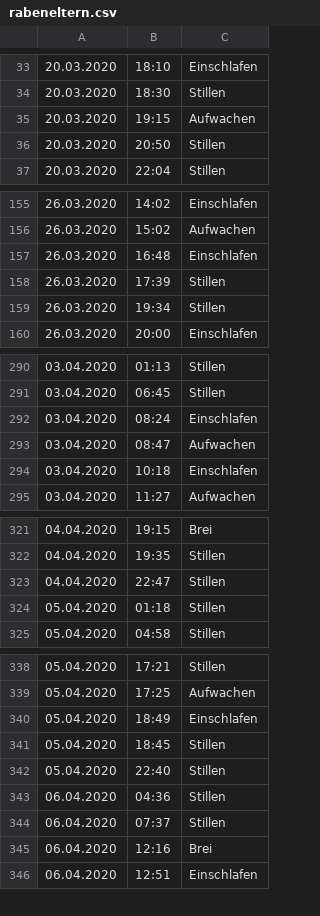
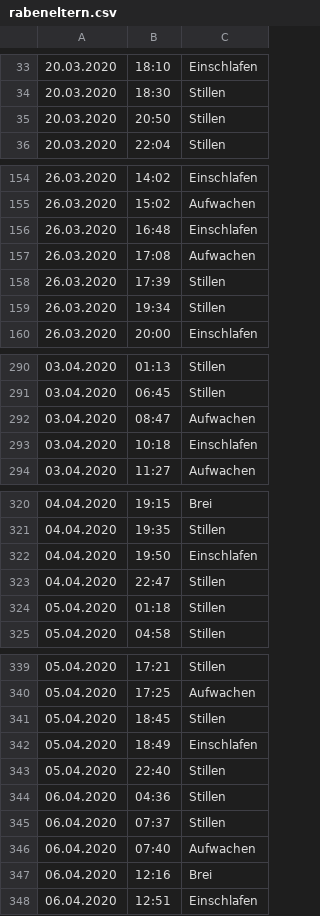
Before and after one commit to JuliaSchoepp/rabeneltern, a CSV file: rabeneltern.csv, drawn as a sheet; only a part is shown, gaps mark what is left out; the diff covers the shown part only.

Commit message:
Update data, add function for sleeping stats

```diff
--- a/rabeneltern.csv
+++ b/rabeneltern.csv
@@ -34,3 +34,2 @@
 20.03.2020;18:30; Stillen
-20.03.2020;19:15; Aufwachen
 20.03.2020;20:50; Stillen
@@ -157,2 +156,3 @@
 26.03.2020;16:48; Einschlafen
+26.03.2020;17:08; Aufwachen
 26.03.2020;17:39; Stillen
@@ -291,3 +291,2 @@
 03.04.2020;06:45; Stillen
-03.04.2020;08:24; Einschlafen
 03.04.2020;08:47; Aufwachen
@@ -322,2 +321,3 @@
 04.04.2020;19:35; Stillen
+04.04.2020;19:50; Einschlafen
 04.04.2020;22:47; Stillen
@@ -339,4 +340,4 @@
 05.04.2020;17:25; Aufwachen
+05.04.2020;18:45; Stillen
 05.04.2020;18:49; Einschlafen
-05.04.2020;18:45; Stillen
 05.04.2020;22:40; Stillen
@@ -344,2 +345,3 @@
 06.04.2020;07:37; Stillen
+06.04.2020;07:40; Aufwachen
 06.04.2020;12:16; Brei
```
Also changed, not shown: 49 added rows and 1 removed row elsewhere in this file, 1 other file.
